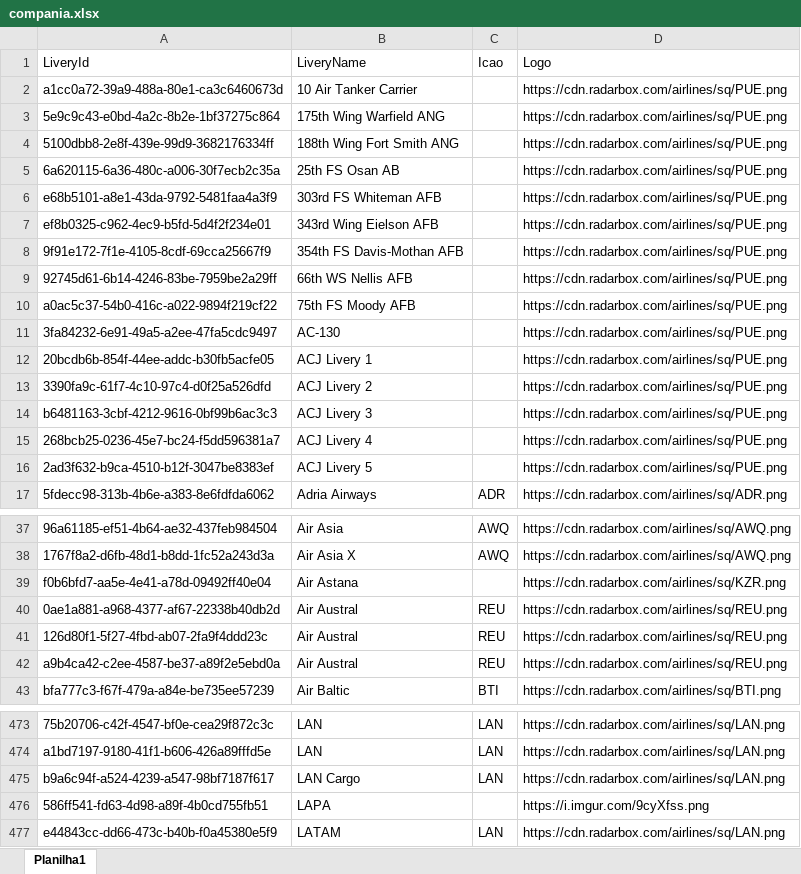
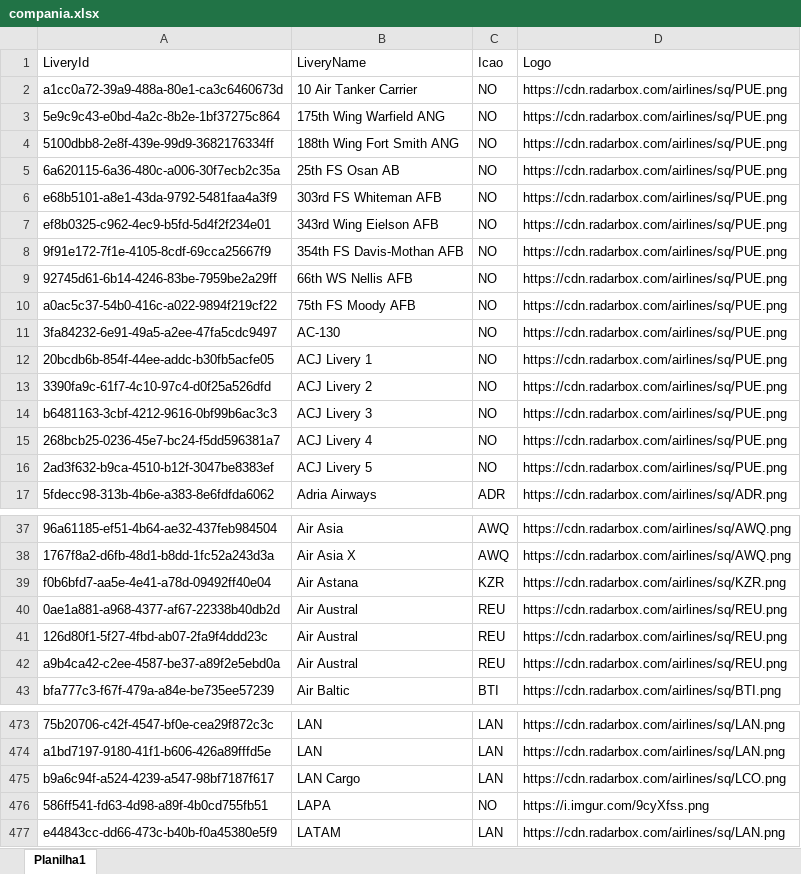
Before and after one commit to Dalmocabral/infinteflightaerobrasil_atc, an Excel workbook: compania.xlsx, sheet Planilha1, drawn as a sheet; only a part is shown, gaps mark what is left out; values as stored, in another font and other column widths than the file's, no cell formats; conditional formats not drawn; the diff covers the shown part only; the diff names each change by its address in the sheet, - before the commit and + after, or states it on an @@ line.

```diff
--- a/compania.xlsx (sheet Planilha1)
+++ b/compania.xlsx (sheet Planilha1)
-C2:C16 (Icao): (empty)
+C2:C16 (Icao): NO
-C39 (Icao): (empty)
+C39 (Icao): KZR
-D475 (Logo): https://cdn.radarbox.com/airlines/sq/LAN.png
+D475 (Logo): https://cdn.radarbox.com/airlines/sq/LCO.png
-C476 (Icao): (empty)
+C476 (Icao): NO
```
Also changed, not shown: 4 edited cells elsewhere in this sheet, cell formats, premios.xlsx, 3 other files.
